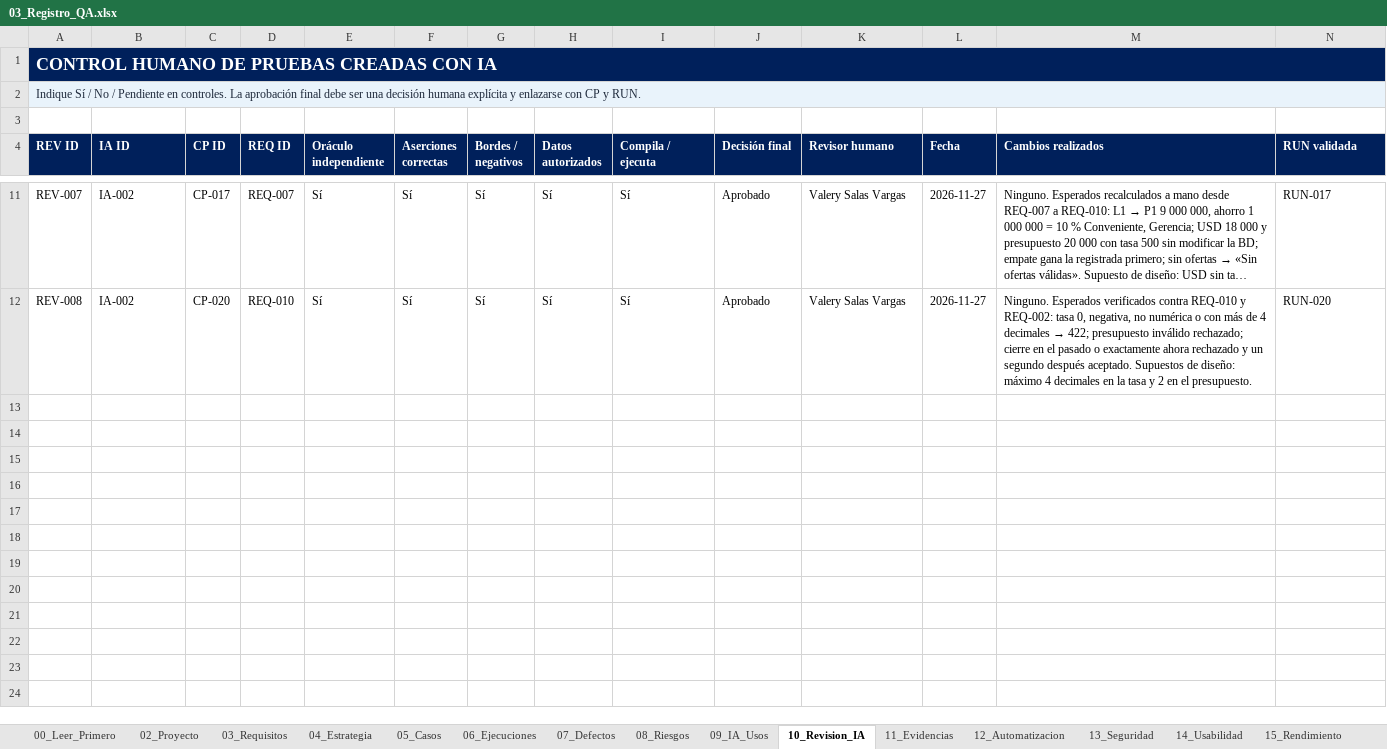
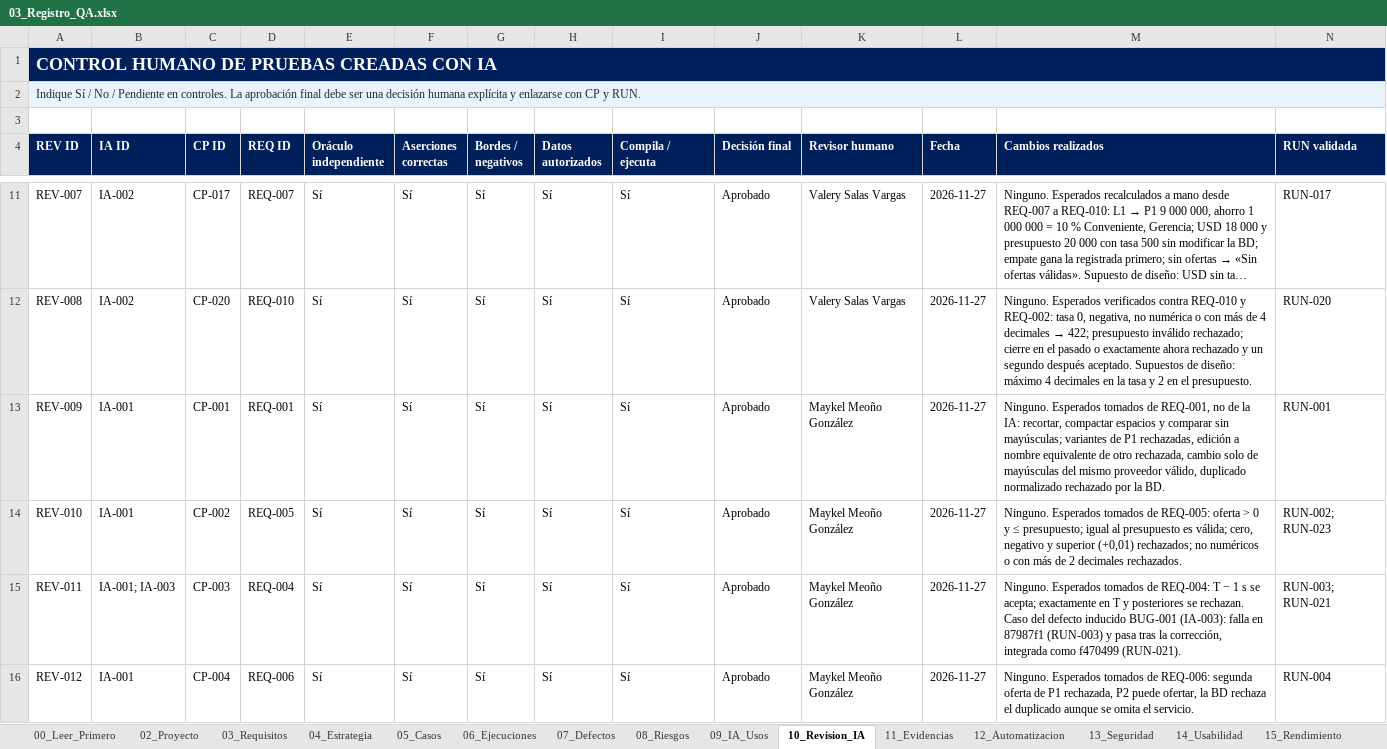
Before and after one commit to valesv24-ui/Practica-integradora-QA, an Excel workbook: 03_Registro_QA/03_Registro_QA.xlsx, sheet 10_Revision_IA, drawn as a sheet; only a part is shown, gaps mark what is left out; long unchanged cells end in …; values as stored, in another font and other column widths than the file's, no borders; table styles not drawn; rows hold the shown columns only; the diff covers the shown part only; the diff names each change by its address in the sheet, - before the commit and + after, or states it on an @@ line.

```diff
--- a/03_Registro_QA/03_Registro_QA.xlsx (sheet 10_Revision_IA)
+++ b/03_Registro_QA/03_Registro_QA.xlsx (sheet 10_Revision_IA)
+row 13: REV-009 | IA-001 | CP-001 | REQ-001 | Sí | Sí | Sí | Sí | Sí | Aprobado | Maykel Meoño González | 2026-11-27 | Ninguno. Esperados tomados de REQ-001, no de la IA: recortar, compactar espacios y comparar sin mayúsculas; variantes de P1 rechazadas, edición a nombre equivalente de otro rechazada, cambio solo de mayúsculas del mismo proveedor válido, duplicado normalizado rechazado por la BD. | RUN-001
+row 14: REV-010 | IA-001 | CP-002 | REQ-005 | Sí | Sí | Sí | Sí | Sí | Aprobado | Maykel Meoño González | 2026-11-27 | Ninguno. Esperados tomados de REQ-005: oferta > 0 y ≤ presupuesto; igual al presupuesto es válida; cero, negativo y superior (+0,01) rechazados; no numéricos o con más de 2 decimales rechazados. | RUN-002; RUN-023
+row 15: REV-011 | IA-001; IA-003 | CP-003 | REQ-004 | Sí | Sí | Sí | Sí | Sí | Aprobado | Maykel Meoño González | 2026-11-27 | Ninguno. Esperados tomados de REQ-004: T − 1 s se acepta; exactamente en T y posteriores se rechazan. Caso del defecto inducido BUG-001 (IA-003): falla en 87987f1 (RUN-003) y pasa tras la corrección, integrada como f470499 (RUN-021). | RUN-003; RUN-021
+row 16: REV-012 | IA-001 | CP-004 | REQ-006 | Sí | Sí | Sí | Sí | Sí | Aprobado | Maykel Meoño González | 2026-11-27 | Ninguno. Esperados tomados de REQ-006: segunda oferta de P1 rechazada, P2 puede ofertar, la BD rechaza el duplicado aunque se omita el servicio. | RUN-004
```
Also changed, not shown: 4 added rows elsewhere in this sheet, sheet 08_Riesgos, sheet 03_Requisitos, sheet 01_Resumen, sheet 09_IA_Usos, sheet 12_Automatizacion, 5 other files.
